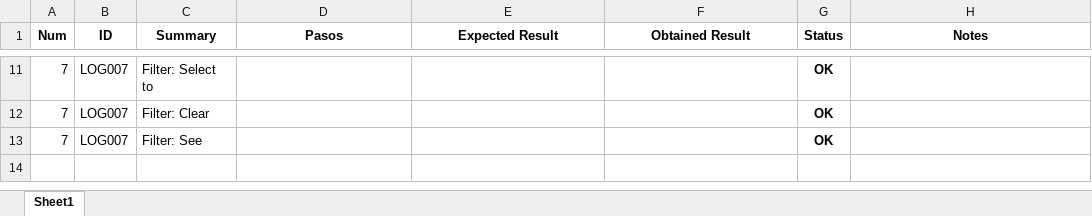
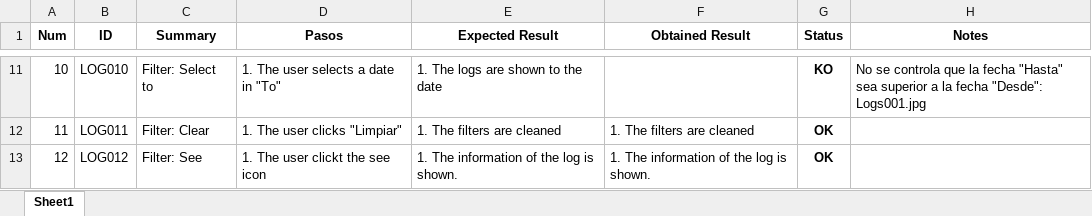
Before and after one commit to ngp223/Kovai, an Excel workbook: Web/TestCasesWeb/FicherosSeguimiento_logs.xlsx, sheet Sheet1, drawn as a sheet; only a part is shown, gaps mark what is left out; values as stored, in another font and other column widths than the file's, no borders; conditional formats not drawn; the diff covers the shown part only; the diff names each change by its address in the sheet, - before the commit and + after, or states it on an @@ line.

```diff
--- a/Web/TestCasesWeb/FicherosSeguimiento_logs.xlsx (sheet Sheet1)
+++ b/Web/TestCasesWeb/FicherosSeguimiento_logs.xlsx (sheet Sheet1)
-A11 (Num): 7
+A11 (Num): 10
-B11 (ID): LOG007
+B11 (ID): LOG010
-D11 (Pasos): (empty)
+D11 (Pasos): 1. The user selects a date in "To"
-E11 (Expected Result): (empty)
+E11 (Expected Result): 1. The logs are shown to the date
-G11 (Status): OK
+G11 (Status): KO
-H11 (Notes): (empty)
+H11 (Notes): No se controla que la fecha "Hasta" sea superior a la fecha "Desde": Logs001.jpg
-A12 (Num): 7
+A12 (Num): 11
-B12 (ID): LOG007
+B12 (ID): LOG011
-D12 (Pasos): (empty)
+D12 (Pasos): 1. The user clicks "Limpiar"
-E12 (Expected Result): (empty)
+E12 (Expected Result): 1. The filters are cleaned
-F12 (Obtained Result): (empty)
+F12 (Obtained Result): 1. The filters are cleaned
-A13 (Num): 7
+A13 (Num): 12
-B13 (ID): LOG007
+B13 (ID): LOG012
-D13 (Pasos): (empty)
+D13 (Pasos): 1. The user clickt the see icon
-E13 (Expected Result): (empty)
+E13 (Expected Result): 1. The information of the log is shown.
-F13 (Obtained Result): (empty)
+F13 (Obtained Result): 1. The information of the log is shown.
```
Also changed, not shown: 29 edited cells elsewhere in this sheet.
